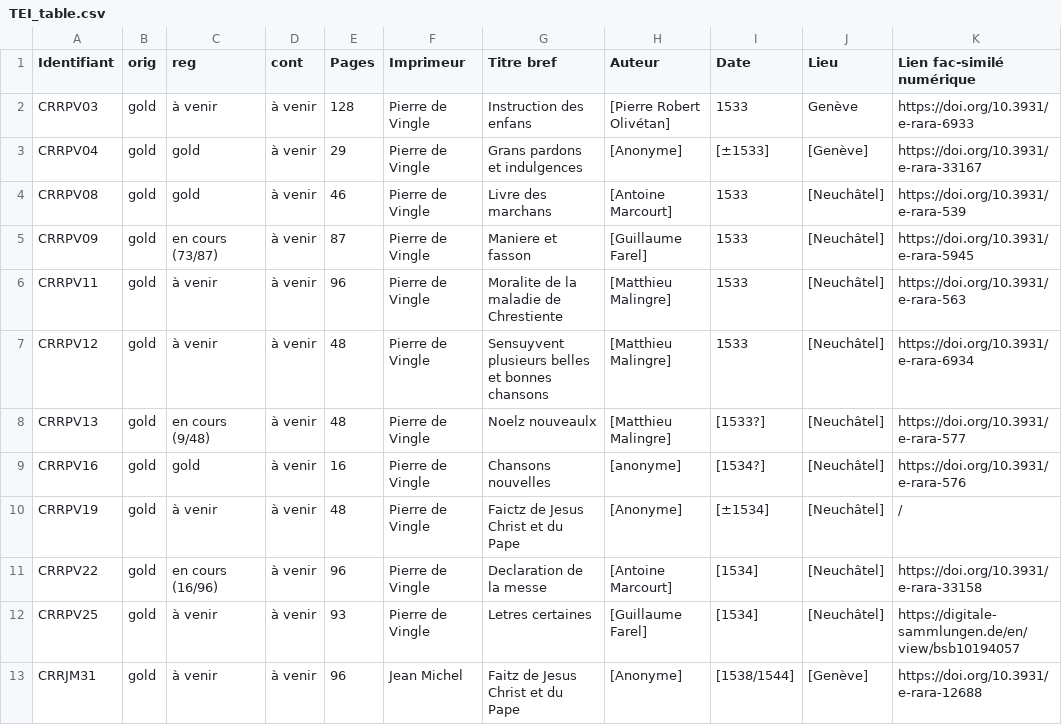
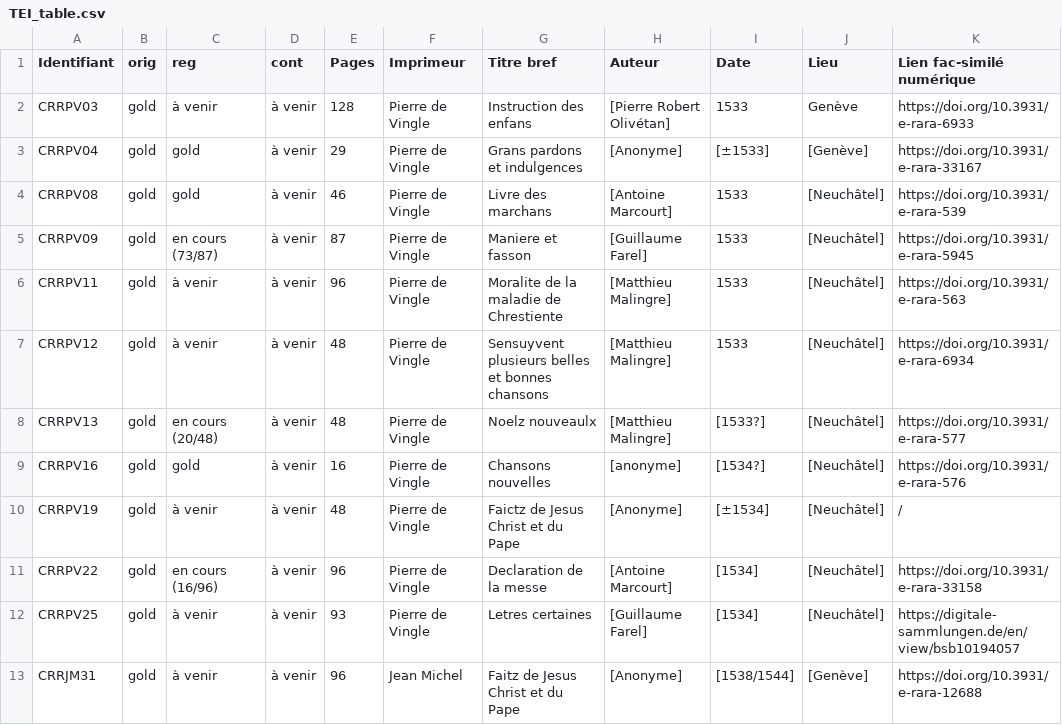
Before and after one commit to SETAFDH/TEI-SETAF, a CSV file: TEI_table.csv, drawn as a sheet; only a part is shown; the diff names each change by its address in the sheet, - before the commit and + after, or states it on an @@ line.

Commit message:
Update TEI_table.csv

```diff
--- a/TEI_table.csv
+++ b/TEI_table.csv
-C8 (reg): en cours (9/48)
+C8 (reg): en cours (20/48)
```
